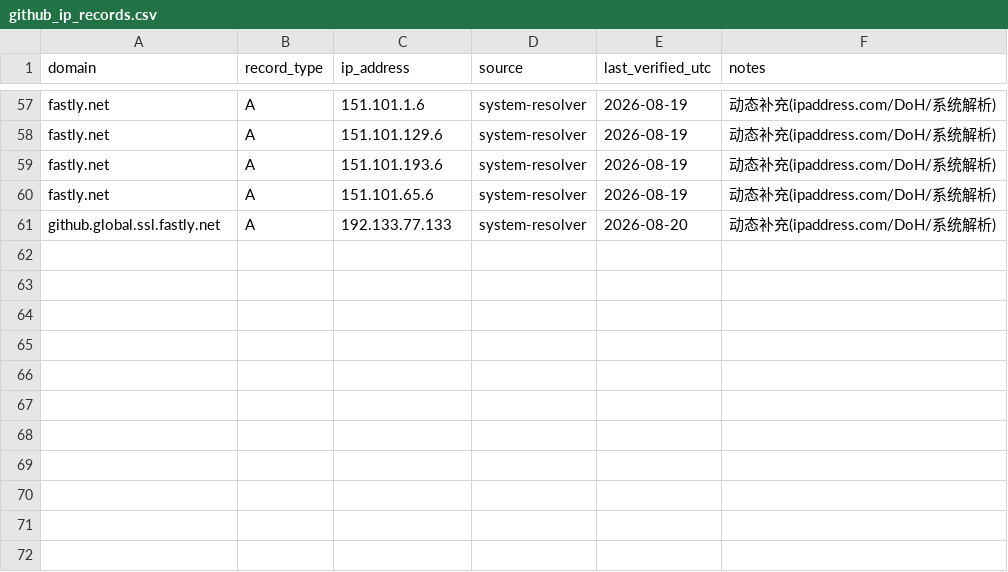
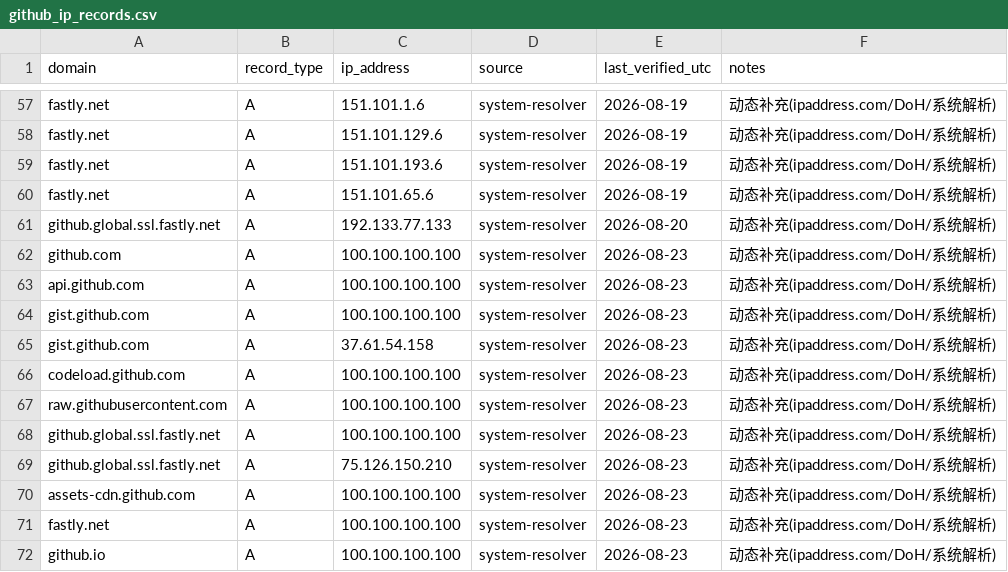
Before and after one commit to gogojaja/DevProjectTeamSkill, a CSV file: docs/github_ip_records.csv, drawn as a sheet; only a part is shown, gaps mark what is left out.

```diff
--- a/docs/github_ip_records.csv
+++ b/docs/github_ip_records.csv
@@ -61 +61,12 @@ fastly.net,A,151.101.65.6,system-resolver,2026-08-19,动态补充(ipaddress.com/
 github.global.ssl.fastly.net,A,192.133.77.133,system-resolver,2026-08-20,动态补充(ipaddress.com/DoH/系统解析)
+github.com,A,100.100.100.100,system-resolver,2026-08-23,动态补充(ipaddress.com/DoH/系统解析)
+api.github.com,A,100.100.100.100,system-resolver,2026-08-23,动态补充(ipaddress.com/DoH/系统解析)
+gist.github.com,A,100.100.100.100,system-resolver,2026-08-23,动态补充(ipaddress.com/DoH/系统解析)
+gist.github.com,A,37.61.54.158,system-resolver,2026-08-23,动态补充(ipaddress.com/DoH/系统解析)
+codeload.github.com,A,100.100.100.100,system-resolver,2026-08-23,动态补充(ipaddress.com/DoH/系统解析)
+raw.githubusercontent.com,A,100.100.100.100,system-resolver,2026-08-23,动态补充(ipaddress.com/DoH/系统解析)
+github.global.ssl.fastly.net,A,100.100.100.100,system-resolver,2026-08-23,动态补充(ipaddress.com/DoH/系统解析)
+github.global.ssl.fastly.net,A,75.126.150.210,system-resolver,2026-08-23,动态补充(ipaddress.com/DoH/系统解析)
+assets-cdn.github.com,A,100.100.100.100,system-resolver,2026-08-23,动态补充(ipaddress.com/DoH/系统解析)
+fastly.net,A,100.100.100.100,system-resolver,2026-08-23,动态补充(ipaddress.com/DoH/系统解析)
+github.io,A,100.100.100.100,system-resolver,2026-08-23,动态补充(ipaddress.com/DoH/系统解析)
```
Also changed, not shown: 台账/32_镜像同步记录.csv.
